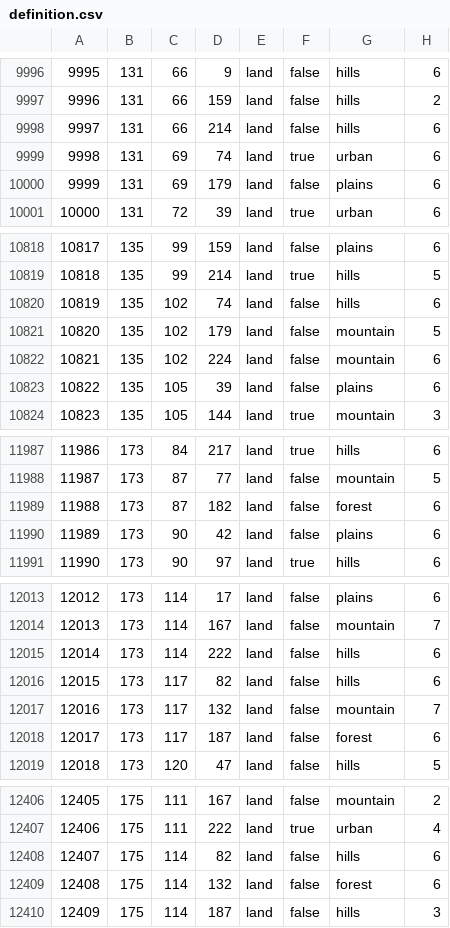
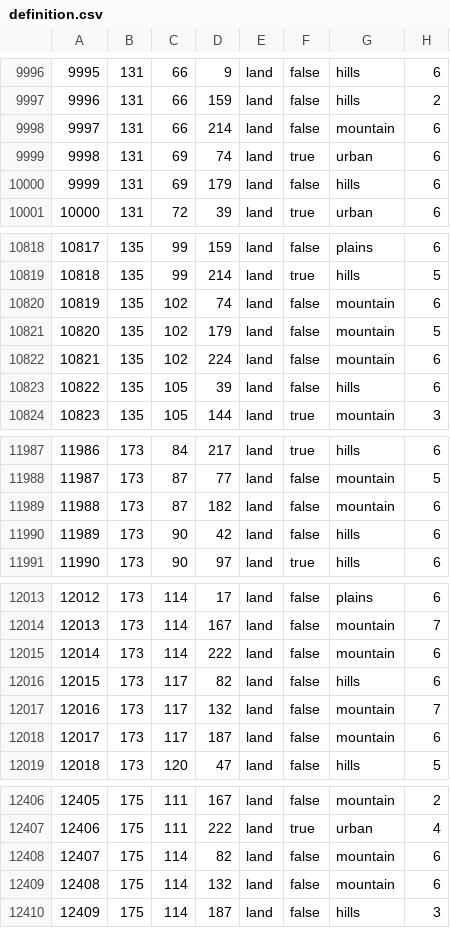
Before and after one commit to uy0311/innovative-balance, a CSV file: map/definition.csv, drawn as a sheet; only a part is shown, gaps mark what is left out; the diff covers the shown part only.

```diff
--- a/map/definition.csv
+++ b/map/definition.csv
@@ -9997,5 +9997,5 @@
 9996;131;66;159;land;false;hills;2
-9997;131;66;214;land;false;hills;6
+9997;131;66;214;land;false;mountain;6
 9998;131;69;74;land;true;urban;6
-9999;131;69;179;land;false;plains;6
+9999;131;69;179;land;false;hills;6
 10000;131;72;39;land;true;urban;6
@@ -10819,6 +10819,6 @@
 10818;135;99;214;land;true;hills;5
-10819;135;102;74;land;false;hills;6
+10819;135;102;74;land;false;mountain;6
 10820;135;102;179;land;false;mountain;5
 10821;135;102;224;land;false;mountain;6
-10822;135;105;39;land;false;plains;6
+10822;135;105;39;land;false;hills;6
 10823;135;105;144;land;true;mountain;3
@@ -11988,4 +11988,4 @@
 11987;173;87;77;land;false;mountain;5
-11988;173;87;182;land;false;forest;6
-11989;173;90;42;land;false;plains;6
+11988;173;87;182;land;false;mountain;6
+11989;173;90;42;land;false;hills;6
 11990;173;90;97;land;true;hills;6
@@ -12014,6 +12014,6 @@
 12013;173;114;167;land;false;mountain;7
-12014;173;114;222;land;false;hills;6
+12014;173;114;222;land;false;mountain;6
 12015;173;117;82;land;false;hills;6
 12016;173;117;132;land;false;mountain;7
-12017;173;117;187;land;false;forest;6
+12017;173;117;187;land;false;mountain;6
 12018;173;120;47;land;false;hills;5
@@ -12407,4 +12407,4 @@
 12406;175;111;222;land;true;urban;4
-12407;175;114;82;land;false;hills;6
-12408;175;114;132;land;false;forest;6
+12407;175;114;82;land;false;mountain;6
+12408;175;114;132;land;false;mountain;6
 12409;175;114;187;land;false;hills;3
```
Also changed, not shown: 85 edited cells elsewhere in this file, map/adjacencies.csv, 22 other files.
